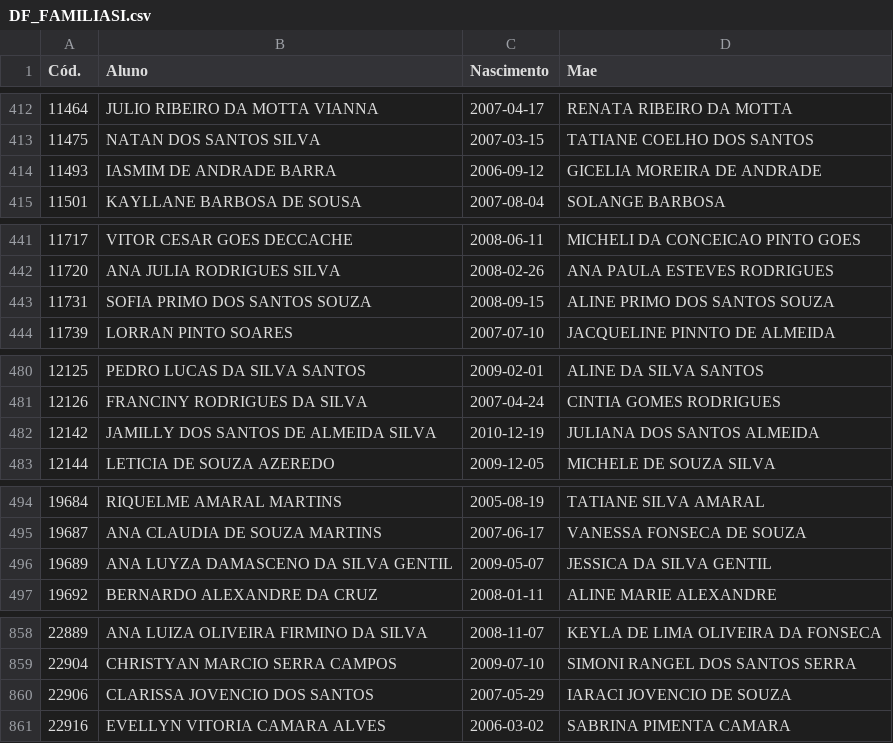
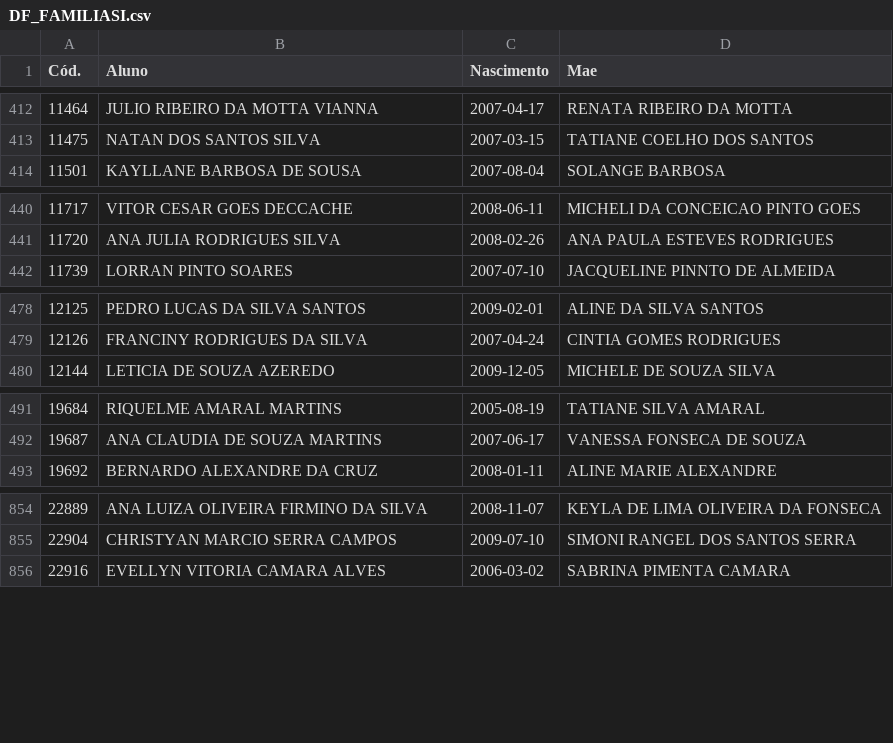
Before and after one commit to DesenvCaeta/DesenvCaeta, a CSV file: DF_FAMILIASI.csv, drawn as a sheet; only a part is shown, gaps mark what is left out; the diff covers the shown part only.

```diff
--- a/DF_FAMILIASI.csv
+++ b/DF_FAMILIASI.csv
@@ -413,3 +413,2 @@ Cód.,Aluno,Nascimento,Mae
 11475,NATAN DOS SANTOS SILVA,2007-03-15,TATIANE COELHO DOS SANTOS
-11493,IASMIM DE ANDRADE BARRA,2006-09-12,GICELIA MOREIRA DE ANDRADE
 11501,KAYLLANE BARBOSA DE SOUSA,2007-08-04,SOLANGE BARBOSA
@@ -442,3 +441,2 @@ Cód.,Aluno,Nascimento,Mae
 11720,ANA JULIA RODRIGUES SILVA ,2008-02-26,ANA PAULA ESTEVES RODRIGUES
-11731,SOFIA PRIMO DOS SANTOS SOUZA,2008-09-15,ALINE PRIMO DOS SANTOS SOUZA
 11739,LORRAN PINTO SOARES ,2007-07-10,JACQUELINE PINNTO DE ALMEIDA
@@ -481,3 +479,2 @@ Cód.,Aluno,Nascimento,Mae
 12126,FRANCINY RODRIGUES DA SILVA,2007-04-24,CINTIA GOMES RODRIGUES
-12142,JAMILLY DOS SANTOS DE ALMEIDA SILVA,2010-12-19,JULIANA DOS SANTOS ALMEIDA
 12144,LETICIA DE SOUZA AZEREDO,2009-12-05,MICHELE DE SOUZA SILVA
@@ -495,3 +492,2 @@ Cód.,Aluno,Nascimento,Mae
 19687,ANA CLAUDIA DE SOUZA MARTINS,2007-06-17,VANESSA FONSECA DE SOUZA
-19689,ANA LUYZA DAMASCENO DA SILVA GENTIL,2009-05-07,JESSICA DA SILVA GENTIL
 19692,BERNARDO ALEXANDRE DA CRUZ,2008-01-11,ALINE MARIE ALEXANDRE
@@ -859,3 +855,2 @@ Cód.,Aluno,Nascimento,Mae
 22904,CHRISTYAN MARCIO SERRA CAMPOS,2009-07-10,SIMONI RANGEL DOS SANTOS SERRA
-22906,CLARISSA JOVENCIO DOS SANTOS,2007-05-29,IARACI JOVENCIO DE SOUZA
 22916,EVELLYN VITORIA CAMARA ALVES,2006-03-02,SABRINA PIMENTA CAMARA
```
Also changed, not shown: 2 removed rows elsewhere in this file, DF_ALUNOS.csv, DF_ALUNOSI.csv, 10 other files.
